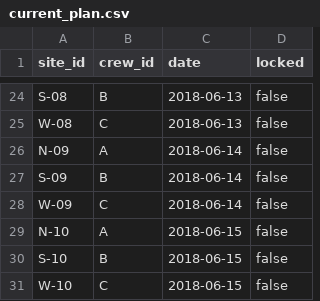
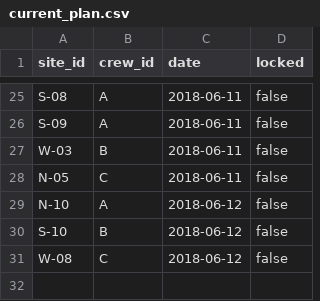
Before and after one commit to AkshayPR244/BasePowerHackathon, a CSV file: data/demo/standard/current_plan.csv, drawn as a sheet; only a part is shown, gaps mark what is left out; removed rows and columns are numbered as before the commit, all else as after; the diff covers the shown part only; the diff names each change by its address in the sheet, - before the commit and + after, or states it on an @@ line.

Commit message:
backend: rule-based standard scenario, travel from geometry, Powerwall 3 battery, weather rule
- Deadlines = ready date + 5 business days. Current plan by earliest-deadline-first booking.
- Travel from cluster geometry, 1.417 circuity, 40 km/h.
- Battery from the Powerwall 3 datasheet, efficiency split as sqrt(round trip).
- Every parameter listed in scenario.yaml with its tag, derivation, and source.
- Weather rule and METAR parser (data not committed yet).
- Re-record mocks, regenerate openapi.json and generated.ts.

```diff
--- a/data/demo/standard/current_plan.csv
+++ b/data/demo/standard/current_plan.csv
-B25 (crew_id): B
+B25 (crew_id): A
-C25 (date): 2018-06-13
+C25 (date): 2018-06-11
-row 25: W-08 | C | 2018-06-13 | false
-row 26: N-09 | A | 2018-06-14 | false
-B26 (crew_id): B
+B26 (crew_id): A
-C26 (date): 2018-06-14
+C26 (date): 2018-06-11
+row 27: W-03 | B | 2018-06-11 | false
-A28 (site_id): W-09
+A28 (site_id): N-05
-C28 (date): 2018-06-14
+C28 (date): 2018-06-11
-C29:C31 (date): 2018-06-15
+C29:C31 (date): 2018-06-12
-A31 (site_id): W-10
+A31 (site_id): W-08
```
Also changed, not shown: 7 added rows, 6 removed rows and 19 edited cells elsewhere in this file, data/demo/standard/sites.csv, 36 other files.
